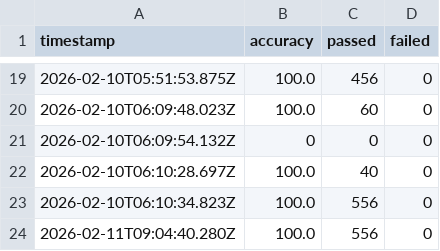
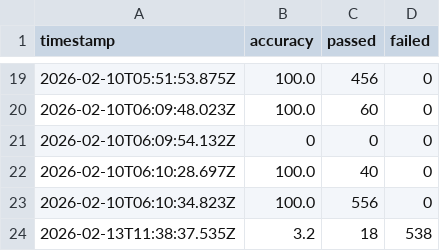
Before and after one commit to Skreen5hot/TagTeam.js, a CSV file: golden-test-reports/accuracy-history.csv, drawn as a sheet; only a part is shown, gaps mark what is left out.

```diff
--- a/golden-test-reports/accuracy-history.csv
+++ b/golden-test-reports/accuracy-history.csv
@@ -23,2 +23,2 @@ timestamp,accuracy,passed,failed
 2026-02-10T06:10:34.823Z,100.0,556,0
-2026-02-11T09:04:40.280Z,100.0,556,0
+2026-02-13T11:38:37.535Z,3.2,18,538
```
Also changed, not shown: 2 other files.
